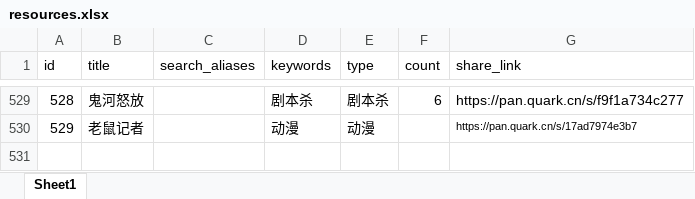
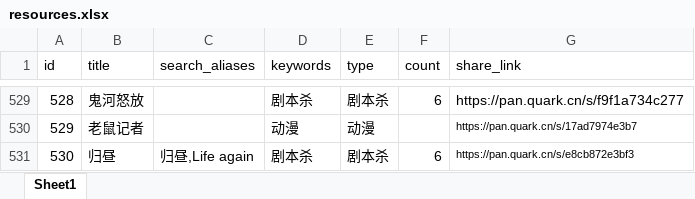
Before and after one commit to weiyingjun122/quark-dynamic, an Excel workbook: resources.xlsx, sheet Sheet1, drawn as a sheet; only a part is shown, gaps mark what is left out; values as stored, in another font and other column widths than the file's, no borders; the diff names each change by its address in the sheet, - before the commit and + after, or states it on an @@ line.

```diff
--- a/resources.xlsx (sheet Sheet1)
+++ b/resources.xlsx (sheet Sheet1)
+row 531: 530 | 归昼 | 归昼,Life again | 剧本杀 | 剧本杀 | 6 | https://pan.quark.cn/s/e8cb872e3bf3
```
Also changed, not shown: update.xlsx.
